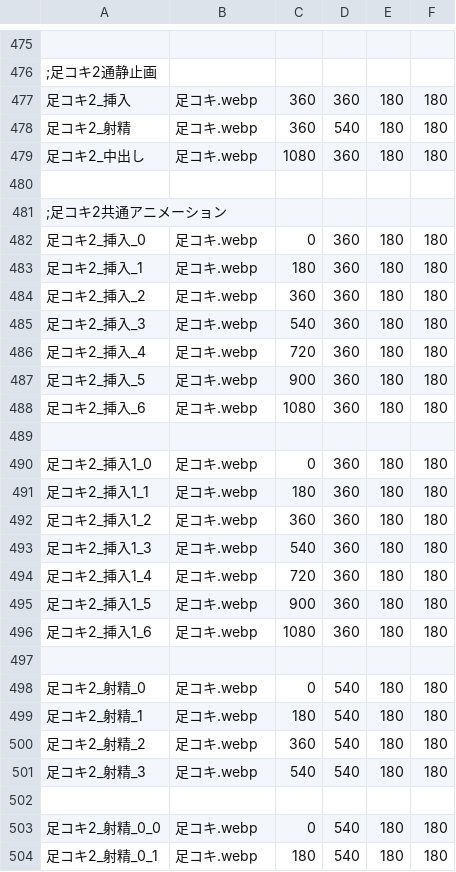
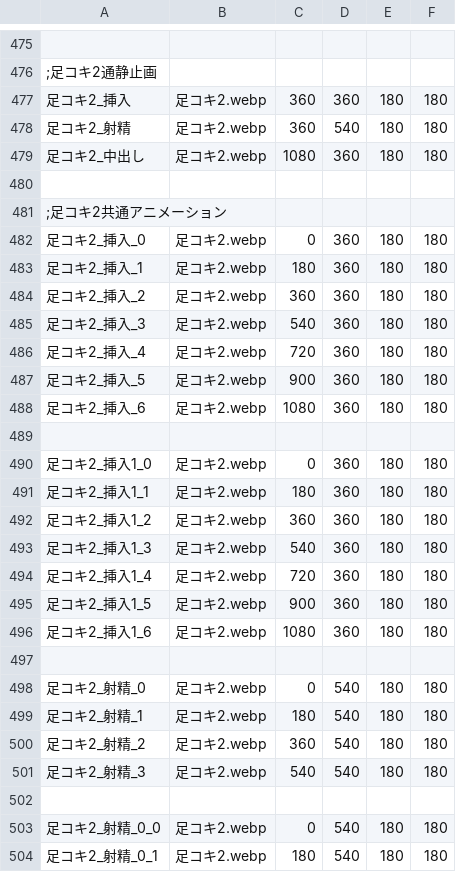
Before and after one commit to Paradox-Phenomenon/EraTW-Magic_DLC, a CSV file: resources/MISC/list.csv, drawn as a sheet; only a part is shown, gaps mark what is left out; the diff covers the shown part only; the diff names each change by its address in the sheet, - before the commit and + after, or states it on an @@ line.

```diff
--- a/resources/MISC/list.csv
+++ b/resources/MISC/list.csv
-B477:B479: 足コキ.webp
+B477:B479: 足コキ2.webp
-B482:B488: 足コキ.webp
+B482:B488: 足コキ2.webp
-B490:B496: 足コキ.webp
+B490:B496: 足コキ2.webp
-B498:B501: 足コキ.webp
+B498:B501: 足コキ2.webp
-B503:B504: 足コキ.webp
+B503:B504: 足コキ2.webp
```
Also changed, not shown: 6 edited cells elsewhere in this file, 5 other files.
